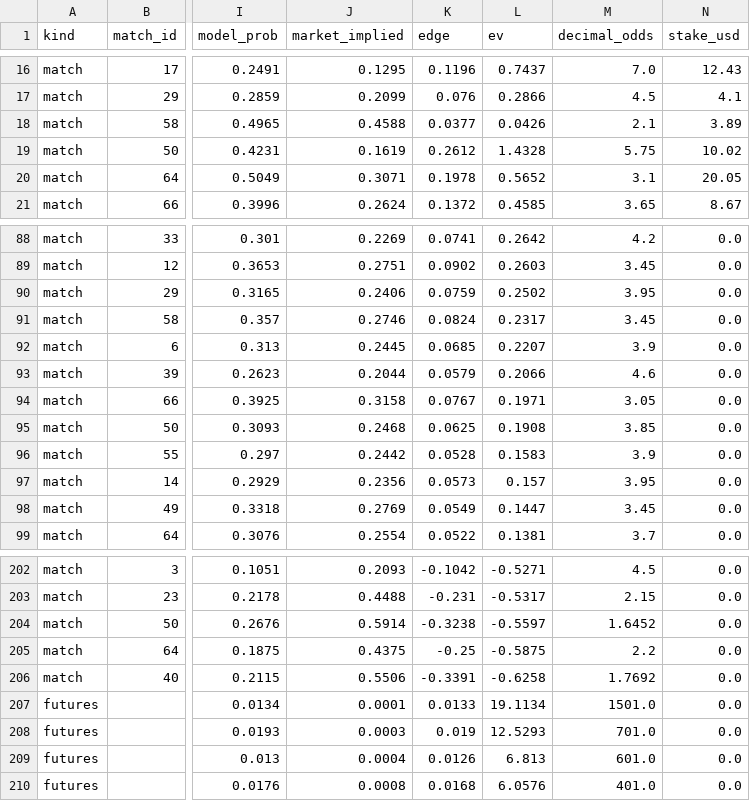
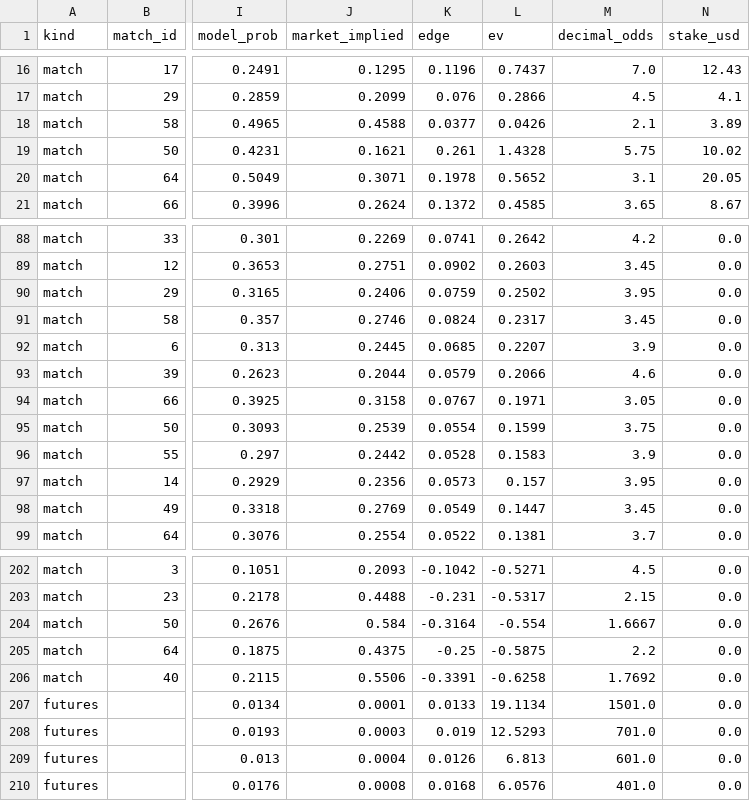
Before and after one commit to AndSoItRises/World-Cup-2026-, a CSV file: data/processed/desk_calls.csv, drawn as a sheet; only a part is shown, gaps mark what is left out; the diff names each change by its address in the sheet, - before the commit and + after, or states it on an @@ line.

```diff
--- a/data/processed/desk_calls.csv
+++ b/data/processed/desk_calls.csv
-J19 (market_implied): 0.1619
+J19 (market_implied): 0.1621
-K19 (edge): 0.2612
+K19 (edge): 0.261
-J95 (market_implied): 0.2468
+J95 (market_implied): 0.2539
-K95 (edge): 0.0625
+K95 (edge): 0.0554
-L95 (ev): 0.1908
+L95 (ev): 0.1599
-M95 (decimal_odds): 3.85
+M95 (decimal_odds): 3.75
-J204 (market_implied): 0.5914
+J204 (market_implied): 0.584
-K204 (edge): -0.3238
+K204 (edge): -0.3164
-L204 (ev): -0.5597
+L204 (ev): -0.554
-M204 (decimal_odds): 1.6452
+M204 (decimal_odds): 1.6667
```
Also changed, not shown: data/processed/arb_scan.csv, data/processed/clv_report.csv, 3 other files.
